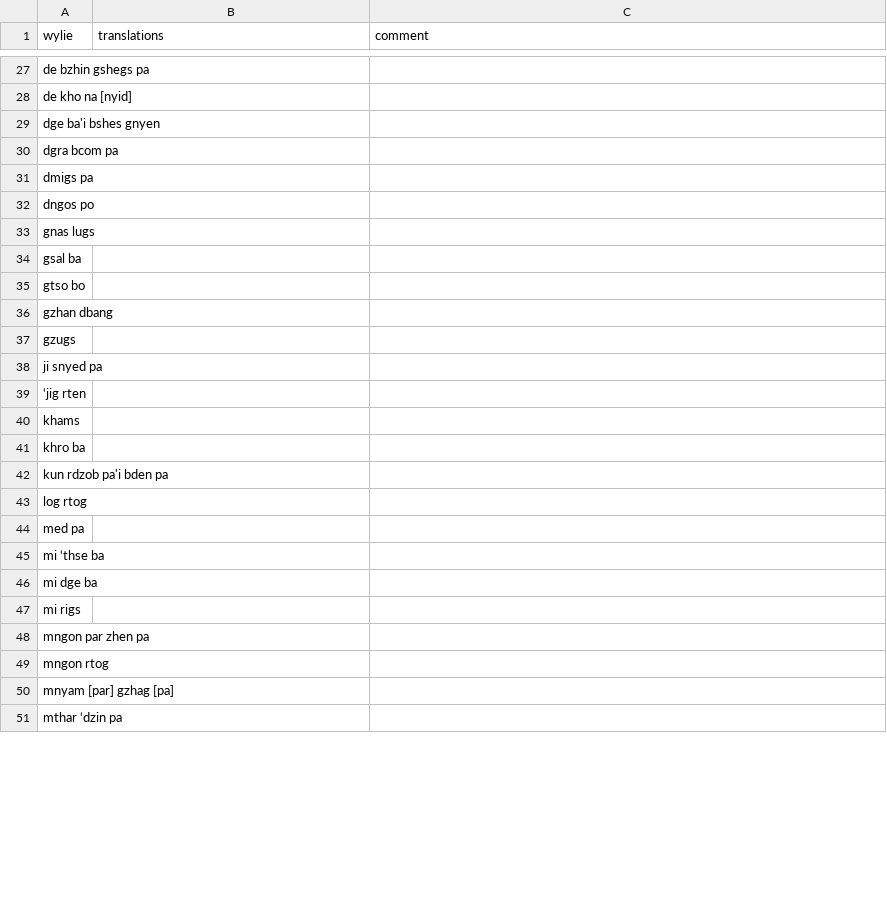
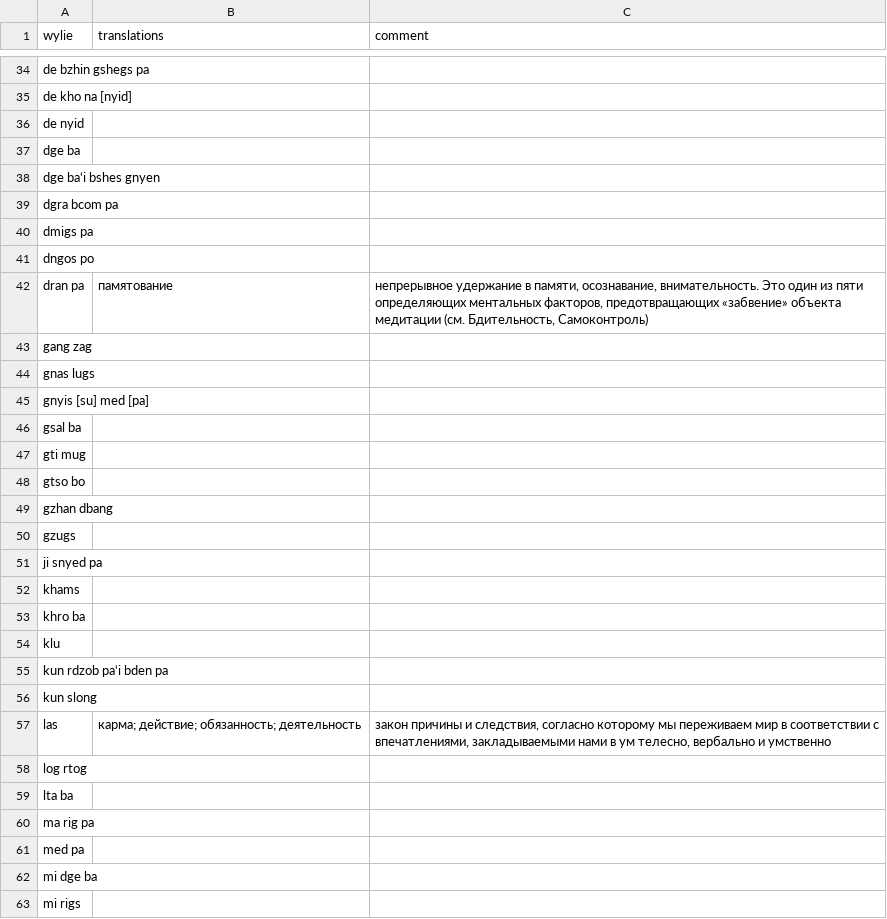
Before and after one commit to mzevin/dharmadict, a CSV file: sample_data/ZAG.csv (was sample_data/BZ-2.csv), drawn as a sheet; only a part is shown, gaps mark what is left out; the shorter side is filled out with more unchanged rows; the diff covers the shown part only.

```diff
--- a/sample_data/BZ-2.csv
+++ b/sample_data/ZAG.csv
@@ -28,3 +35,5 @@ de bzhin gshegs pa,,
 de kho na [nyid],,
-dge ba'i bshes gnyen,,
+de nyid,,
+dge ba,,
+dge ba‘i bshes gnyen,,
 dgra bcom pa,,
@@ -32,4 +41,8 @@ dmigs pa,,
 dngos po ,,
+dran pa,памятование,"непрерывное удержание в памяти, осознавание, внимательность. Это один из пяти определяющих ментальных факторов, предотвращающих «забвение» объекта медитации (см. Бдительность, Самоконтроль)"
+gang zag,,
 gnas lugs,,
+gnyis [su] med [pa],,
 gsal ba,,
+gti mug,,
 gtso bo,,
@@ -38,9 +51,12 @@ gzugs,,
 ji snyed pa,,
-‘jig rten,,
 khams,,
 khro ba,,
-kun rdzob pa'i bden pa,,
+klu,,
+kun rdzob pa‘i bden pa,,
+kun slong,,
+las,карма; действие; обязанность; деятельность,"закон причины и следствия, согласно которому мы переживаем мир в соответствии с впечатлениями, закладываемыми нами в ум телесно, вербально и умственно"
 log rtog,,
+lta ba,,
+ma rig pa,,
 med pa,,
-mi ‘thse ba,,
 mi dge ba ,,
```
Also changed, not shown: 38 added rows, 1 removed row, 7 moved rows and 2 edited cells elsewhere in this file, sample_data/MK.csv, 11 other files.
